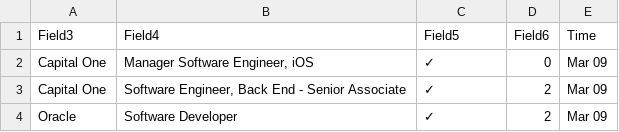
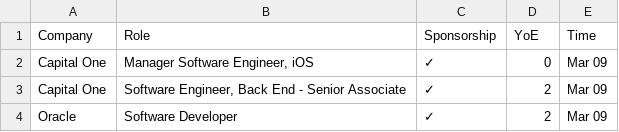
Before and after one commit to EnkhjinicoZSC/all-in-one, a CSV file: data/job_pulse.csv, drawn as a sheet; only a part is shown.

Commit message:
added time vs job plot

```diff
--- a/data/job_pulse.csv
+++ b/data/job_pulse.csv
@@ -1,2 +1,2 @@
-Field3,Field4,Field5,Field6,Time
+Company,Role,Sponsorship,YoE,Time
 Capital One,"Manager Software Engineer, iOS",✓,0,Mar 09
```
Also changed, not shown: 2 other files.
